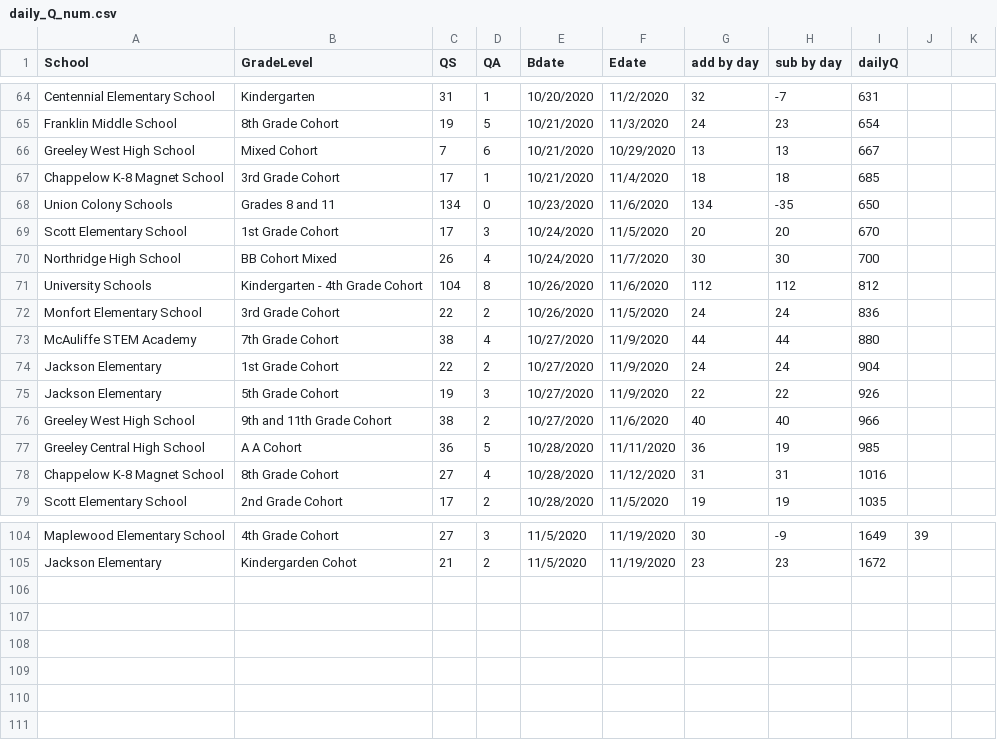
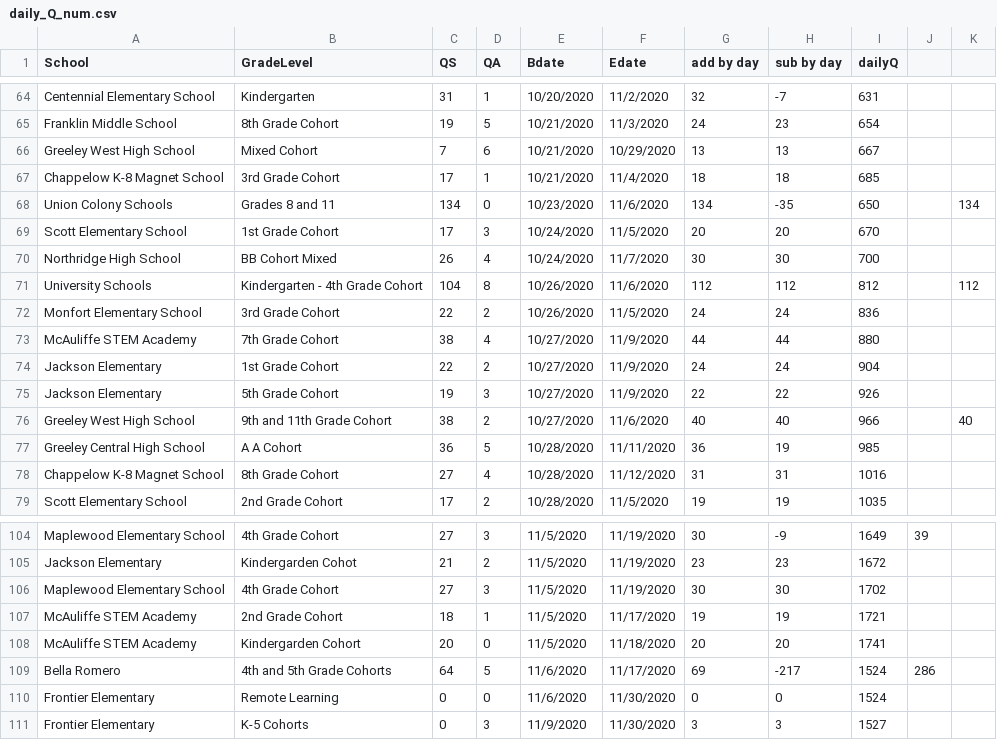
Before and after one commit to mjspann/district6, a CSV file: data/daily_Q_num.csv, drawn as a sheet; only a part is shown, gaps mark what is left out; the diff names each change by its address in the sheet, - before the commit and + after, or states it on an @@ line.

```diff
--- a/data/daily_Q_num.csv
+++ b/data/daily_Q_num.csv
-K68: (empty)
+K68: 134
-K71: (empty)
+K71: 112
-K76: (empty)
+K76: 40
+row 106: Maplewood Elementary School | 4th Grade Cohort | 27 | 3 | 11/5/2020 | 11/19/2020 | 30 | 30 | 1702
+row 107: McAuliffe STEM Academy | 2nd Grade Cohort | 18 | 1 | 11/5/2020 | 11/17/2020 | 19 | 19 | 1721
+row 108: McAuliffe STEM Academy | Kindergarden Cohort | 20 | 0 | 11/5/2020 | 11/18/2020 | 20 | 20 | 1741
+row 109: Bella Romero | 4th and 5th Grade Cohorts | 64 | 5 | 11/6/2020 | 11/17/2020 | 69 | -217 | 1524 | 286
+row 110: Frontier Elementary | Remote Learning | 0 | 0 | 11/6/2020 | 11/30/2020 | 0 | 0 | 1524
+row 111: Frontier Elementary | K-5 Cohorts | 0 | 3 | 11/9/2020 | 11/30/2020 | 3 | 3 | 1527
```
Also changed, not shown: data/updatedschools.csv, 1 other file.
